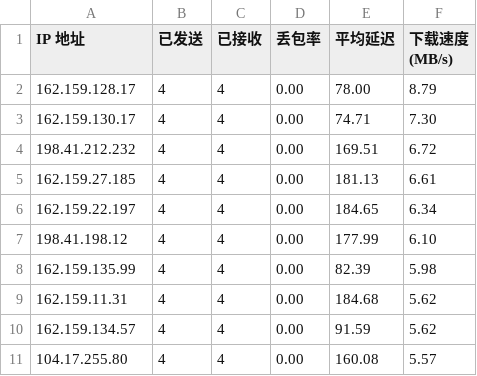
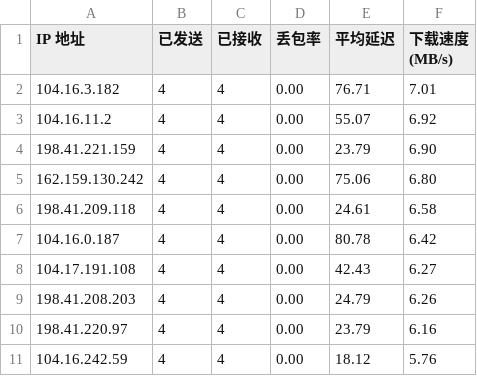
Before and after one commit to hihuage/cloudflare_ip_speedtest, a CSV file: result.csv, drawn as a sheet.

Commit message:
Update result.csv

```diff
--- a/result.csv
+++ b/result.csv
@@ -1,11 +1,11 @@
 IP 地址,已发送,已接收,丢包率,平均延迟,下载速度 (MB/s)
-162.159.128.17,4,4,0.00,78.00,8.79
-162.159.130.17,4,4,0.00,74.71,7.30
-198.41.212.232,4,4,0.00,169.51,6.72
-162.159.27.185,4,4,0.00,181.13,6.61
-162.159.22.197,4,4,0.00,184.65,6.34
-198.41.198.12,4,4,0.00,177.99,6.10
-162.159.135.99,4,4,0.00,82.39,5.98
-162.159.11.31,4,4,0.00,184.68,5.62
-162.159.134.57,4,4,0.00,91.59,5.62
-104.17.255.80,4,4,0.00,160.08,5.57
+104.16.3.182,4,4,0.00,76.71,7.01
+104.16.11.2,4,4,0.00,55.07,6.92
+198.41.221.159,4,4,0.00,23.79,6.90
+162.159.130.242,4,4,0.00,75.06,6.80
+198.41.209.118,4,4,0.00,24.61,6.58
+104.16.0.187,4,4,0.00,80.78,6.42
+104.17.191.108,4,4,0.00,42.43,6.27
+198.41.208.203,4,4,0.00,24.79,6.26
+198.41.220.97,4,4,0.00,23.79,6.16
+104.16.242.59,4,4,0.00,18.12,5.76
```
